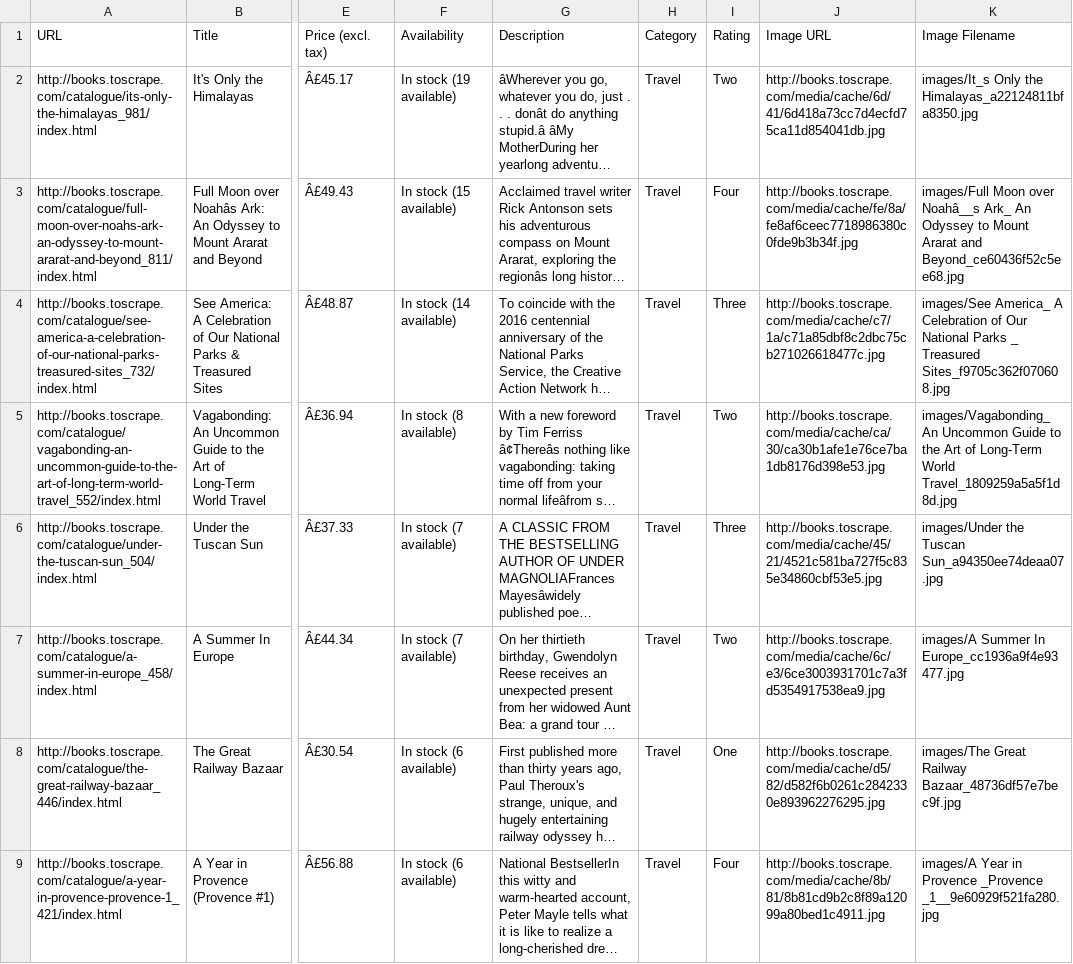
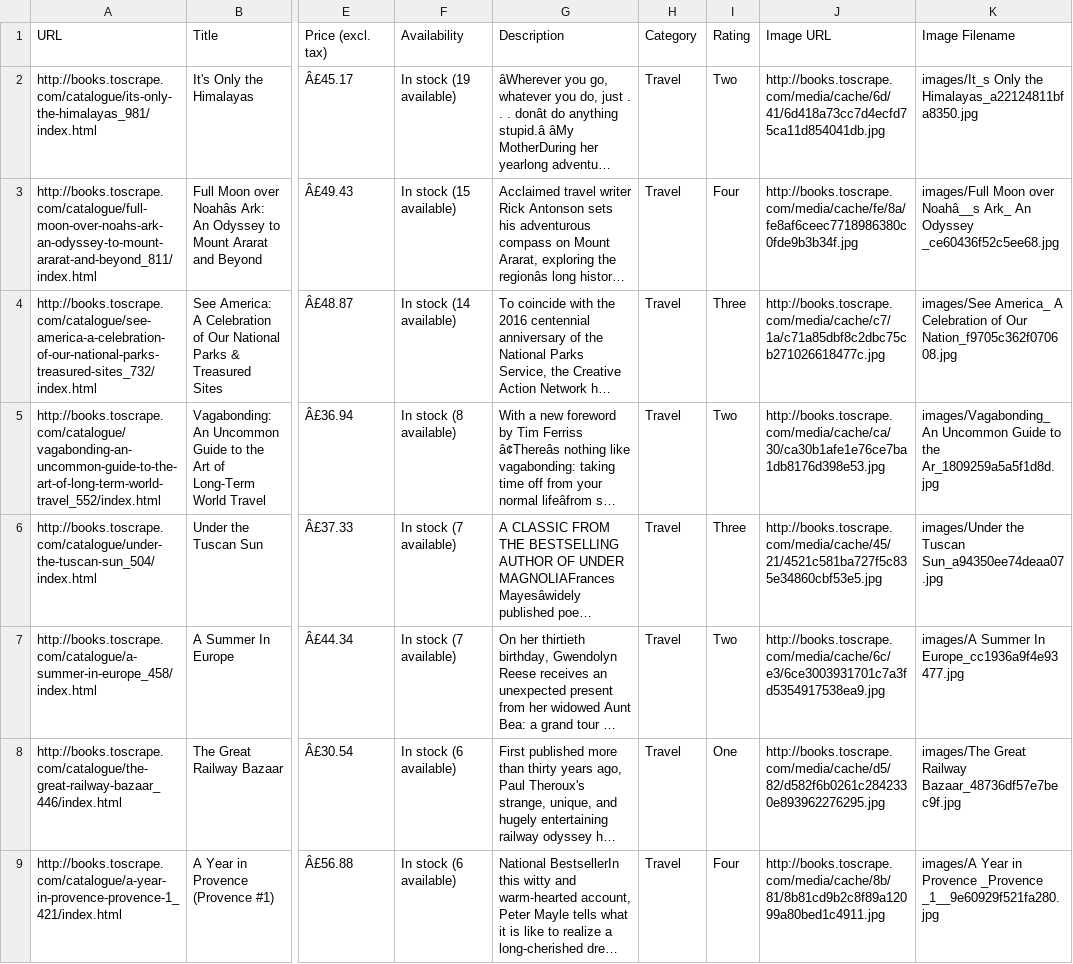
Before and after one commit to David-Mcgaughey/OpenClassrooms_project2, a CSV file: travel_books.csv, drawn as a sheet; only a part is shown, gaps mark what is left out; long unchanged cells end in …; the diff covers the shown part only; the diff names each change by its address in the sheet, - before the commit and + after, or states it on an @@ line.

```diff
--- a/travel_books.csv
+++ b/travel_books.csv
-K3 (Image Filename): …An Odyssey to Mount Ararat and Beyond_ce60436f52c5ee68.jpg
+K3 (Image Filename): …An Odyssey _ce60436f52c5ee68.jpg
-K4 (Image Filename): …of Our National Parks _ Treasured Sites_f9705c362f070608.jpg
+K4 (Image Filename): …of Our Nation_f9705c362f070608.jpg
-K5 (Image Filename): …to the Art of Long-Term World Travel_1809259a5a5f1d8d.jpg
+K5 (Image Filename): …to the Ar_1809259a5a5f1d8d.jpg
```
Also changed, not shown: 2 edited cells elsewhere in this file, classics_books.csv, historical_fiction_books.csv, 4 other files.
